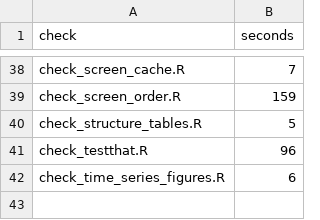
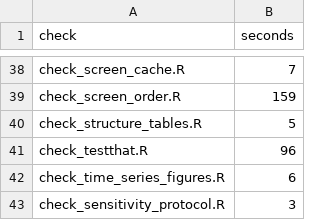
Before and after one commit to natosys/Battlefield-Casualty-Handling, a CSV file: scripts/check_runtimes.csv, drawn as a sheet; only a part is shown, gaps mark what is left out; the diff names each change by its address in the sheet, - before the commit and + after, or states it on an @@ line.

```diff
--- a/scripts/check_runtimes.csv
+++ b/scripts/check_runtimes.csv
+row 43: check_sensitivity_protocol.R | 3
```
Also changed, not shown: 4 other files.
